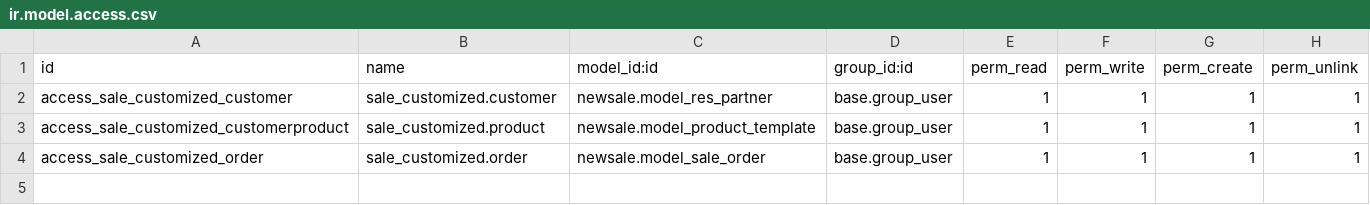
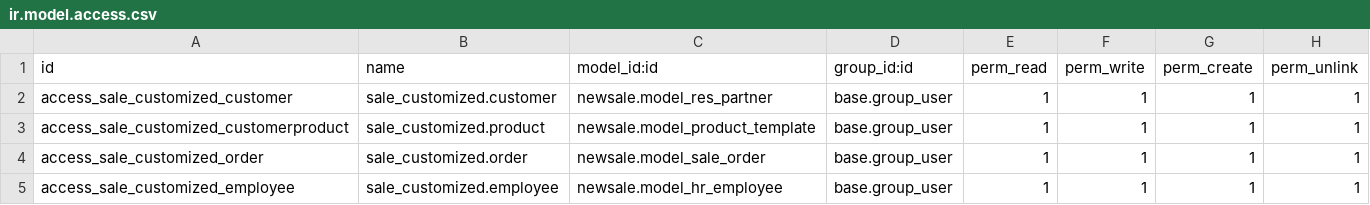
Before and after one commit to dominhquan2003/inventory_extended_odoo, a CSV file: security/ir.model.access.csv, drawn as a sheet.

Commit message:
employee

```diff
--- a/security/ir.model.access.csv
+++ b/security/ir.model.access.csv
@@ -4 +4,2 @@ access_sale_customized_customerproduct,sale_customized.product,newsale.model_pro
 access_sale_customized_order,sale_customized.order,newsale.model_sale_order,base.group_user,1,1,1,1
+access_sale_customized_employee,sale_customized.employee,newsale.model_hr_employee,base.group_user,1,1,1,1
```
Also changed, not shown: 4 other files.
